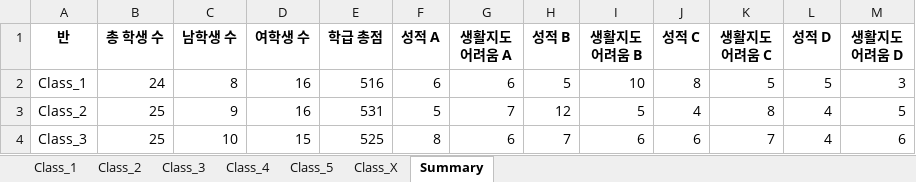
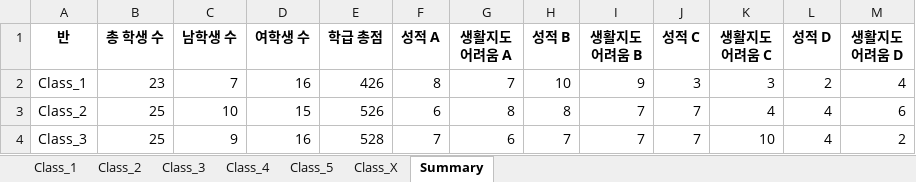
Before and after one commit to HappyFeetGH/classMaker, an Excel workbook: Class_Assignment_Results.xlsx, sheet Summary, drawn as a sheet; only a part is shown; values as stored, in another font and other column widths than the file's, no borders; the diff covers the shown part only; the diff names each change by its address in the sheet, - before the commit and + after, or states it on an @@ line.

```diff
--- a/Class_Assignment_Results.xlsx (sheet Summary)
+++ b/Class_Assignment_Results.xlsx (sheet Summary)
-B2 (총 학생 수): 24
+B2 (총 학생 수): 23
-C2 (남학생 수): 8
+C2 (남학생 수): 7
-E2 (학급 총점): 516
+E2 (학급 총점): 426
-F2 (성적 A): 6
+F2 (성적 A): 8
-G2 (생활지도 어려움 A): 6
+G2 (생활지도 어려움 A): 7
-H2 (성적 B): 5
+H2 (성적 B): 10
-I2 (생활지도 어려움 B): 10
+I2 (생활지도 어려움 B): 9
-J2 (성적 C): 8
+J2 (성적 C): 3
-K2 (생활지도 어려움 C): 5
+K2 (생활지도 어려움 C): 3
-L2 (성적 D): 5
+L2 (성적 D): 2
-M2 (생활지도 어려움 D): 3
+M2 (생활지도 어려움 D): 4
-C3 (남학생 수): 9
+C3 (남학생 수): 10
-D3 (여학생 수): 16
+D3 (여학생 수): 15
-E3 (학급 총점): 531
+E3 (학급 총점): 526
-F3 (성적 A): 5
+F3 (성적 A): 6
-G3 (생활지도 어려움 A): 7
+G3 (생활지도 어려움 A): 8
-H3 (성적 B): 12
+H3 (성적 B): 8
-I3 (생활지도 어려움 B): 5
+I3 (생활지도 어려움 B): 7
-J3 (성적 C): 4
+J3 (성적 C): 7
-K3 (생활지도 어려움 C): 8
+K3 (생활지도 어려움 C): 4
-M3 (생활지도 어려움 D): 5
+M3 (생활지도 어려움 D): 6
-C4 (남학생 수): 10
+C4 (남학생 수): 9
-D4 (여학생 수): 15
+D4 (여학생 수): 16
-E4 (학급 총점): 525
+E4 (학급 총점): 528
-F4 (성적 A): 8
+F4 (성적 A): 7
-I4 (생활지도 어려움 B): 6
+I4 (생활지도 어려움 B): 7
-J4 (성적 C): 6
+J4 (성적 C): 7
-K4 (생활지도 어려움 C): 7
+K4 (생활지도 어려움 C): 10
-M4 (생활지도 어려움 D): 6
+M4 (생활지도 어려움 D): 2
```
Also changed, not shown: 32 edited cells elsewhere in this sheet, sheet Class_2, sheet Class_5, sheet Class_3, sheet Class_4, sheet Class_1, sheet Class_X, 1 other file.
